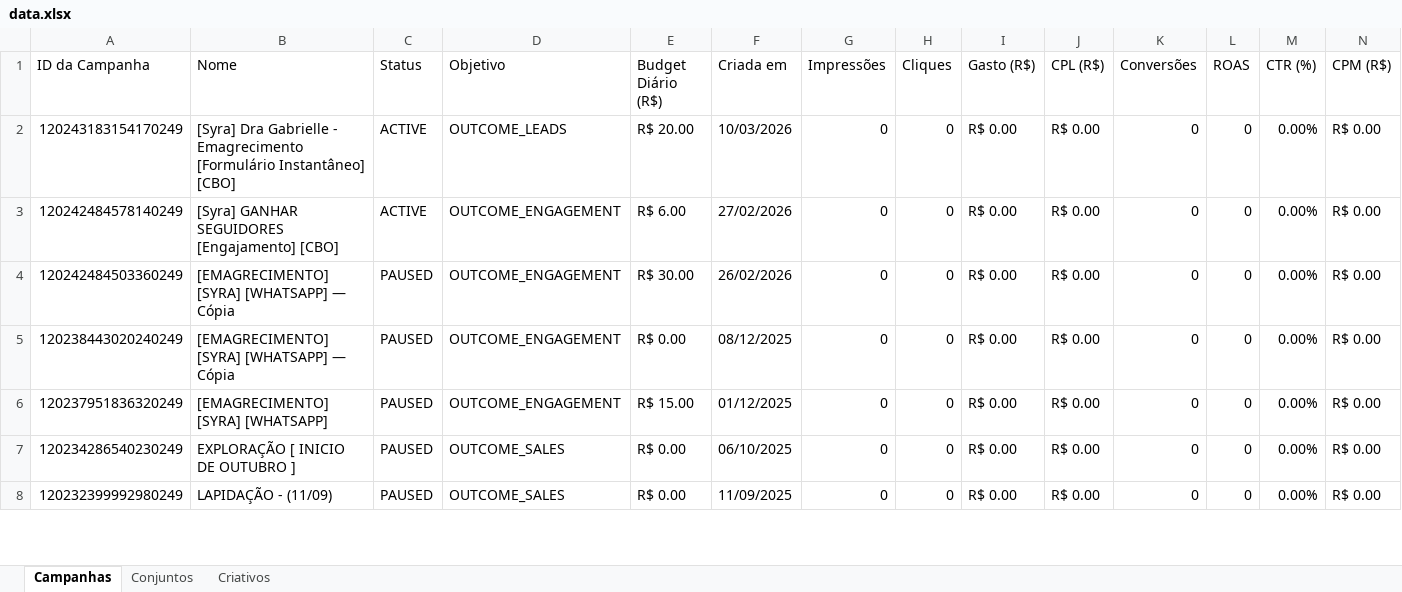
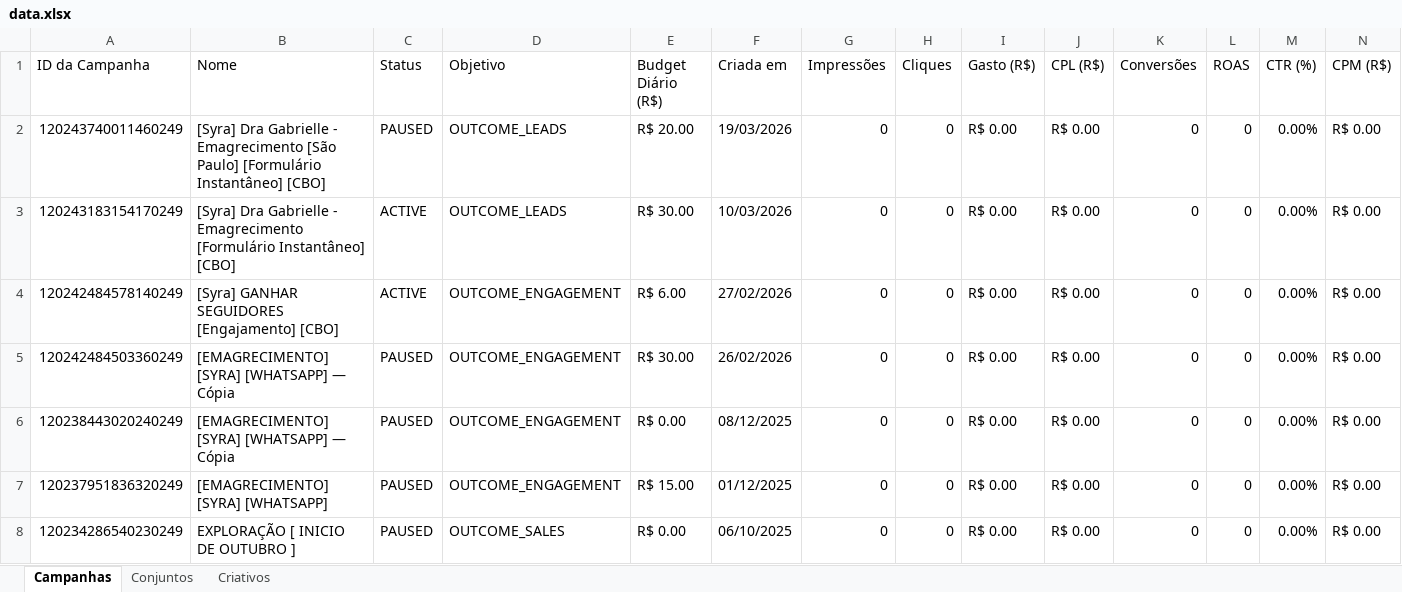
Before and after one commit to ericsottnas-arch/meu-aios, an Excel workbook: meu-projeto/docs/clientes/dra-gabrielle/campaigns/data.xlsx, sheet Campanhas, drawn as a sheet; only a part is shown; the shorter side is filled out with more unchanged rows; values as stored, in another font and other column widths than the file's, no cell formats; addresses are those after the commit; rows hold the shown columns only; the diff names each change by its address in the sheet, - before the commit and + after, or states it on an @@ line.

```diff
--- a/meu-projeto/docs/clientes/dra-gabrielle/campaigns/data.xlsx (sheet Campanhas)
+++ b/meu-projeto/docs/clientes/dra-gabrielle/campaigns/data.xlsx (sheet Campanhas)
+row 2: 120243740011460249 | [Syra] Dra Gabrielle - Emagrecimento [São Paulo] [Formulário Instantâneo] [CBO] | PAUSED | OUTCOME_LEADS | R$ 20.00 | 19/03/2026 | 0 | 0 | R$ 0.00 | R$ 0.00 | 0 | 0 | 0.00% | R$ 0.00
-E3 (Budget Diário (R$)): R$ 20.00
+E3 (Budget Diário (R$)): R$ 30.00
```
Also changed, not shown: cell formats, meu-projeto/docs/clientes/dr-erico-servano/campaigns/data.xlsx, meu-projeto/docs/clientes/dra-vanessa-soares/campaigns/data.xlsx, 49 other files.
